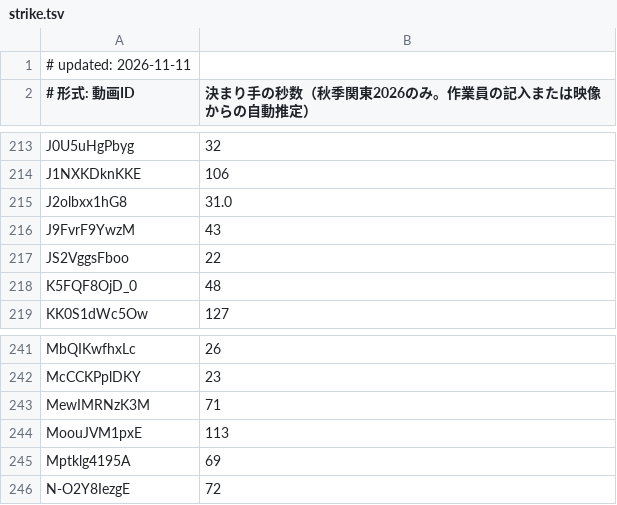
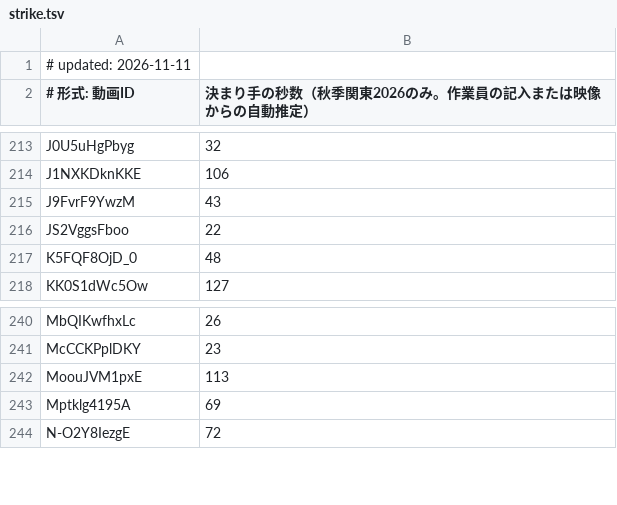
Before and after one commit to sportschanbaragakuseirenmei/member-video-list, a TSV file: data/strike.tsv, drawn as a sheet; only a part is shown, gaps mark what is left out.

```diff
--- a/data/strike.tsv
+++ b/data/strike.tsv
@@ -214,3 +214,2 @@ J0U5uHgPbyg	32
 J1NXKDknKKE	106
-J2olbxx1hG8	31.0
 J9FvrF9YwzM	43
@@ -242,3 +241,2 @@ MbQIKwfhxLc	26
 McCCKPplDKY	23
-MewIMRNzK3M	71
 MoouJVM1pxE	113
```
Also changed, not shown: data/views.tsv, 1 other file.
